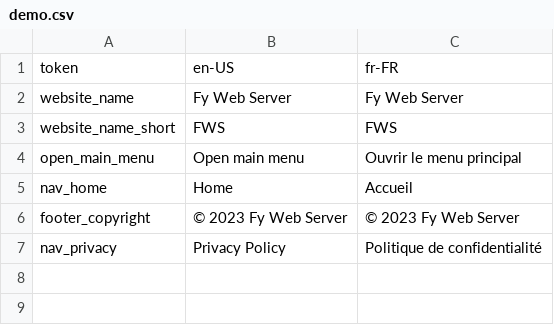
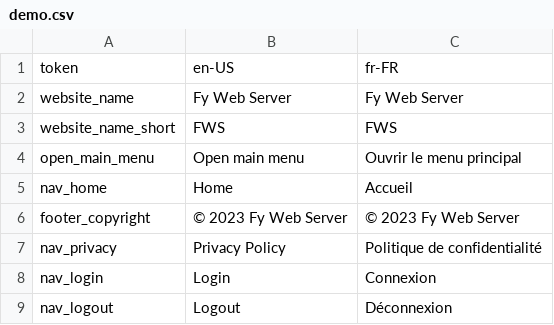
Before and after one commit to fy-to/FWJS, a CSV file: packages/playground/etc/i18n/demo.csv, drawn as a sheet; the diff names each change by its address in the sheet, - before the commit and + after, or states it on an @@ line.

```diff
--- a/packages/playground/etc/i18n/demo.csv
+++ b/packages/playground/etc/i18n/demo.csv
+row 8: nav_login | Login | Connexion
+row 9: nav_logout | Logout | Déconnexion
```
Also changed, not shown: packages/playground/etc/i18n/fws.csv, packages/playground/etc/i18n/seo.csv, 23 other files.
